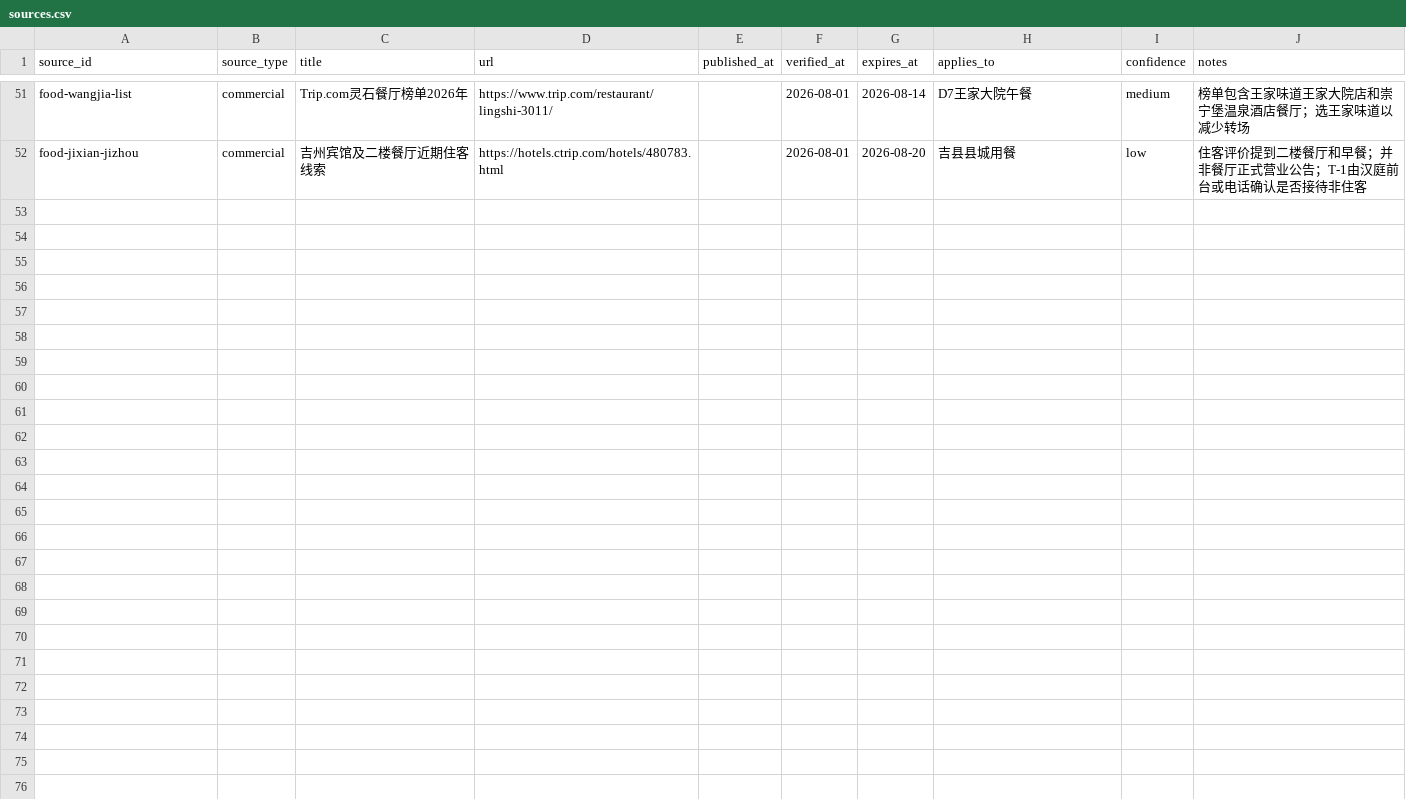
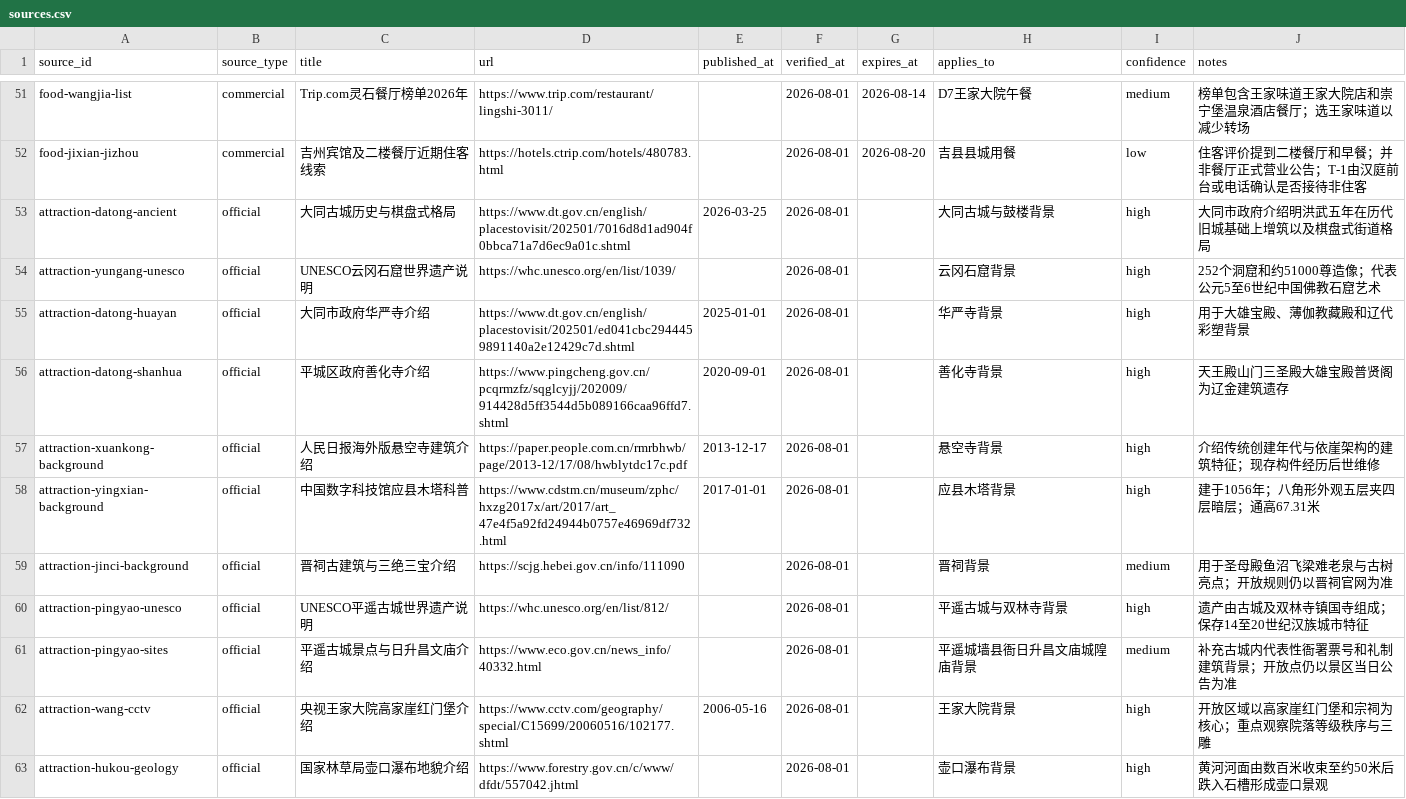
Before and after one commit to alanhsun/shanxi-2026-08, a CSV file: shanxi-2026-08/data/sources.csv, drawn as a sheet; only a part is shown, gaps mark what is left out.

Commit message:
Add attraction background and traveler photos

```diff
--- a/shanxi-2026-08/data/sources.csv
+++ b/shanxi-2026-08/data/sources.csv
@@ -52 +52,12 @@ food-wangjia-list,commercial,Trip.com灵石餐厅榜单2026年,https://www.trip.
 food-jixian-jizhou,commercial,吉州宾馆及二楼餐厅近期住客线索,https://hotels.ctrip.com/hotels/480783.html,,2026-08-01,2026-08-20,吉县县城用餐,low,住客评价提到二楼餐厅和早餐；并非餐厅正式营业公告；T-1由汉庭前台或电话确认是否接待非住客
+attraction-datong-ancient,official,大同古城历史与棋盘式格局,https://www.dt.gov.cn/english/placestovisit/202501/7016d8d1ad904f0bbca71a7d6ec9a01c.shtml,2026-03-25,2026-08-01,,大同古城与鼓楼背景,high,大同市政府介绍明洪武五年在历代旧城基础上增筑以及棋盘式街道格局
+attraction-yungang-unesco,official,UNESCO云冈石窟世界遗产说明,https://whc.unesco.org/en/list/1039/,,2026-08-01,,云冈石窟背景,high,252个洞窟和约51000尊造像；代表公元5至6世纪中国佛教石窟艺术
+attraction-datong-huayan,official,大同市政府华严寺介绍,https://www.dt.gov.cn/english/placestovisit/202501/ed041cbc2944459891140a2e12429c7d.shtml,2025-01-01,2026-08-01,,华严寺背景,high,用于大雄宝殿、薄伽教藏殿和辽代彩塑背景
+attraction-datong-shanhua,official,平城区政府善化寺介绍,https://www.pingcheng.gov.cn/pcqrmzfz/sqglcyjj/202009/914428d5ff3544d5b089166caa96ffd7.shtml,2020-09-01,2026-08-01,,善化寺背景,high,天王殿山门三圣殿大雄宝殿普贤阁为辽金建筑遗存
+attraction-xuankong-background,official,人民日报海外版悬空寺建筑介绍,https://paper.people.com.cn/rmrbhwb/page/2013-12/17/08/hwblytdc17c.pdf,2013-12-17,2026-08-01,,悬空寺背景,high,介绍传统创建年代与依崖架构的建筑特征；现存构件经历后世维修
+attraction-yingxian-background,official,中国数字科技馆应县木塔科普,https://www.cdstm.cn/museum/zphc/hxzg2017x/art/2017/art_47e4f5a92fd24944b0757e46969df732.html,2017-01-01,2026-08-01,,应县木塔背景,high,建于1056年；八角形外观五层夹四层暗层；通高67.31米
+attraction-jinci-background,official,晋祠古建筑与三绝三宝介绍,https://scjg.hebei.gov.cn/info/111090,,2026-08-01,,晋祠背景,medium,用于圣母殿鱼沼飞梁难老泉与古树亮点；开放规则仍以晋祠官网为准
+attraction-pingyao-unesco,official,UNESCO平遥古城世界遗产说明,https://whc.unesco.org/en/list/812/,,2026-08-01,,平遥古城与双林寺背景,high,遗产由古城及双林寺镇国寺组成；保存14至20世纪汉族城市特征
+attraction-pingyao-sites,official,平遥古城景点与日升昌文庙介绍,https://www.eco.gov.cn/news_info/40332.html,,2026-08-01,,平遥城墙县衙日升昌文庙城隍庙背景,medium,补充古城内代表性衙署票号和礼制建筑背景；开放点仍以景区当日公告为准
+attraction-wang-cctv,official,央视王家大院高家崖红门堡介绍,https://www.cctv.com/geography/special/C15699/20060516/102177.shtml,2006-05-16,2026-08-01,,王家大院背景,high,开放区域以高家崖红门堡和宗祠为核心；重点观察院落等级秩序与三雕
+attraction-hukou-geology,official,国家林草局壶口瀑布地貌介绍,https://www.forestry.gov.cn/c/www/dfdt/557042.jhtml,,2026-08-01,,壶口瀑布背景,high,黄河河面由数百米收束至约50米后跌入石槽形成壶口景观
```
Also changed, not shown: 21 other files.
